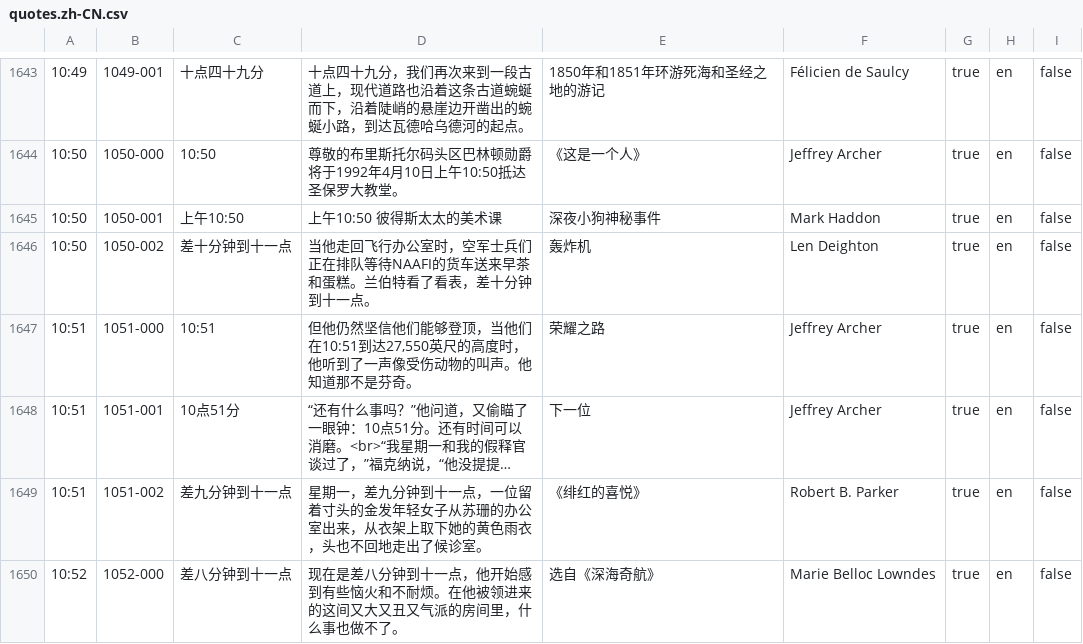
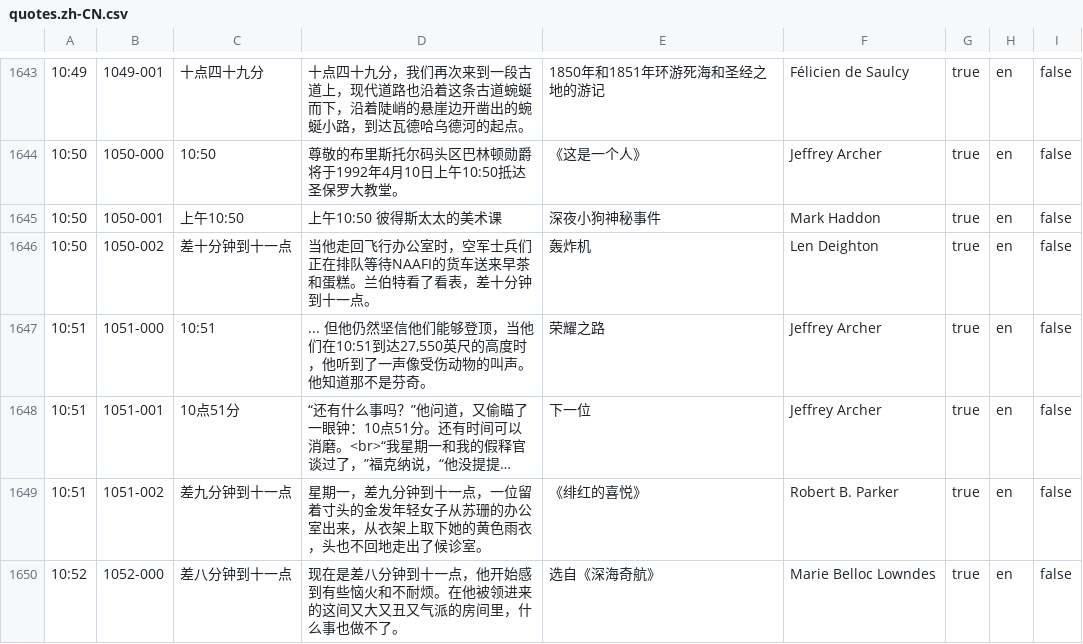
Before and after one commit to cdmoro/literature-clock, a CSV file: quotes/quotes.zh-CN.csv, drawn as a sheet; only a part is shown, gaps mark what is left out; long unchanged cells end in …; the diff names each change by its address in the sheet, - before the commit and + after, or states it on an @@ line.

Commit message:
Reserve clock space during quote movement and mark cropped passage

```diff
--- a/quotes/quotes.zh-CN.csv
+++ b/quotes/quotes.zh-CN.csv
-D1647: 但他仍然…
+D1647: ... 但他仍然…
```
Also changed, not shown: 13 other files.
